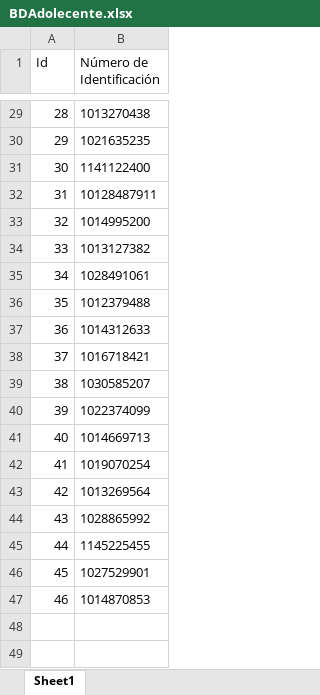
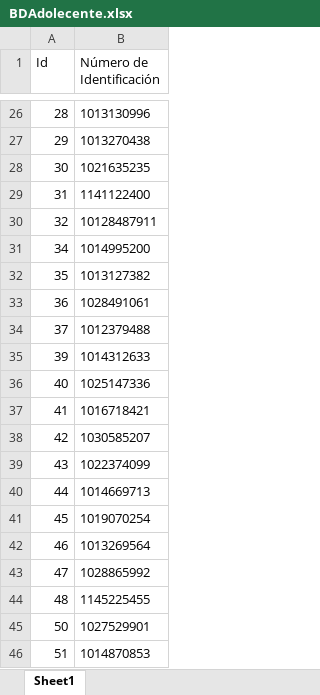
Before and after one commit to Willigon106/sorteo-ciclos-deliberativos, an Excel workbook: src/excel/BDAdolecente.xlsx, sheet Sheet1, drawn as a sheet; only a part is shown, gaps mark what is left out; values as stored, in another font and other column widths than the file's, no borders; table styles not drawn; removed rows and columns are numbered as before the commit, all else as after; the diff covers the shown part only; the diff names each change by its address in the sheet, - before the commit and + after, or states it on an @@ line.

```diff
--- a/src/excel/BDAdolecente.xlsx (sheet Sheet1)
+++ b/src/excel/BDAdolecente.xlsx (sheet Sheet1)
-B26 (Número de Identificación): 1013270438
+B26 (Número de Identificación): 1013130996
-B27 (Número de Identificación): 1021635235
+B27 (Número de Identificación): 1013270438
-B28 (Número de Identificación): 1141122400
+B28 (Número de Identificación): 1021635235
-B29 (Número de Identificación): 10128487911
+B29 (Número de Identificación): 1141122400
-B30 (Número de Identificación): 1014995200
+B30 (Número de Identificación): 10128487911
-row 34: 33 | 1013127382
-B31 (Número de Identificación): 1028491061
+B31 (Número de Identificación): 1014995200
-B32 (Número de Identificación): 1012379488
+B32 (Número de Identificación): 1013127382
-B33 (Número de Identificación): 1014312633
+B33 (Número de Identificación): 1028491061
-B34 (Número de Identificación): 1016718421
+B34 (Número de Identificación): 1012379488
-row 39: 38 | 1030585207
-B35 (Número de Identificación): 1022374099
+B35 (Número de Identificación): 1014312633
-B36 (Número de Identificación): 1014669713
+B36 (Número de Identificación): 1025147336
-B37 (Número de Identificación): 1019070254
+B37 (Número de Identificación): 1016718421
-B38 (Número de Identificación): 1013269564
+B38 (Número de Identificación): 1030585207
-B39 (Número de Identificación): 1028865992
+B39 (Número de Identificación): 1022374099
-B40 (Número de Identificación): 1145225455
+B40 (Número de Identificación): 1014669713
-B41 (Número de Identificación): 1027529901
+B41 (Número de Identificación): 1019070254
-B42 (Número de Identificación): 1014870853
+B42 (Número de Identificación): 1013269564
+row 43: 47 | 1028865992
+row 44: 48 | 1145225455
+row 45: 50 | 1027529901
+row 46: 51 | 1014870853
```
Also changed, not shown: 3 removed rows and 24 edited cells elsewhere in this sheet, src/excel/BD2.xlsx, 28 other files.
